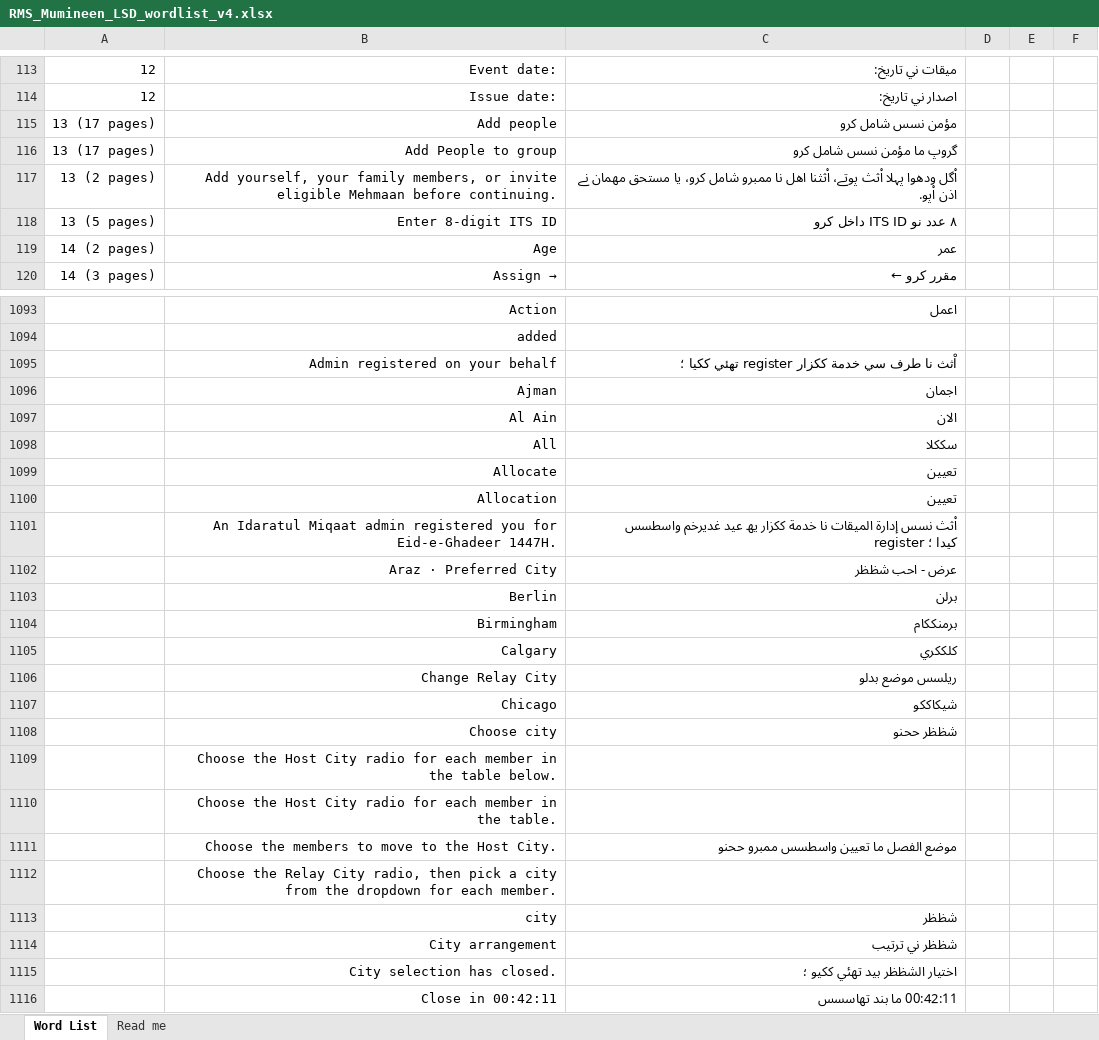
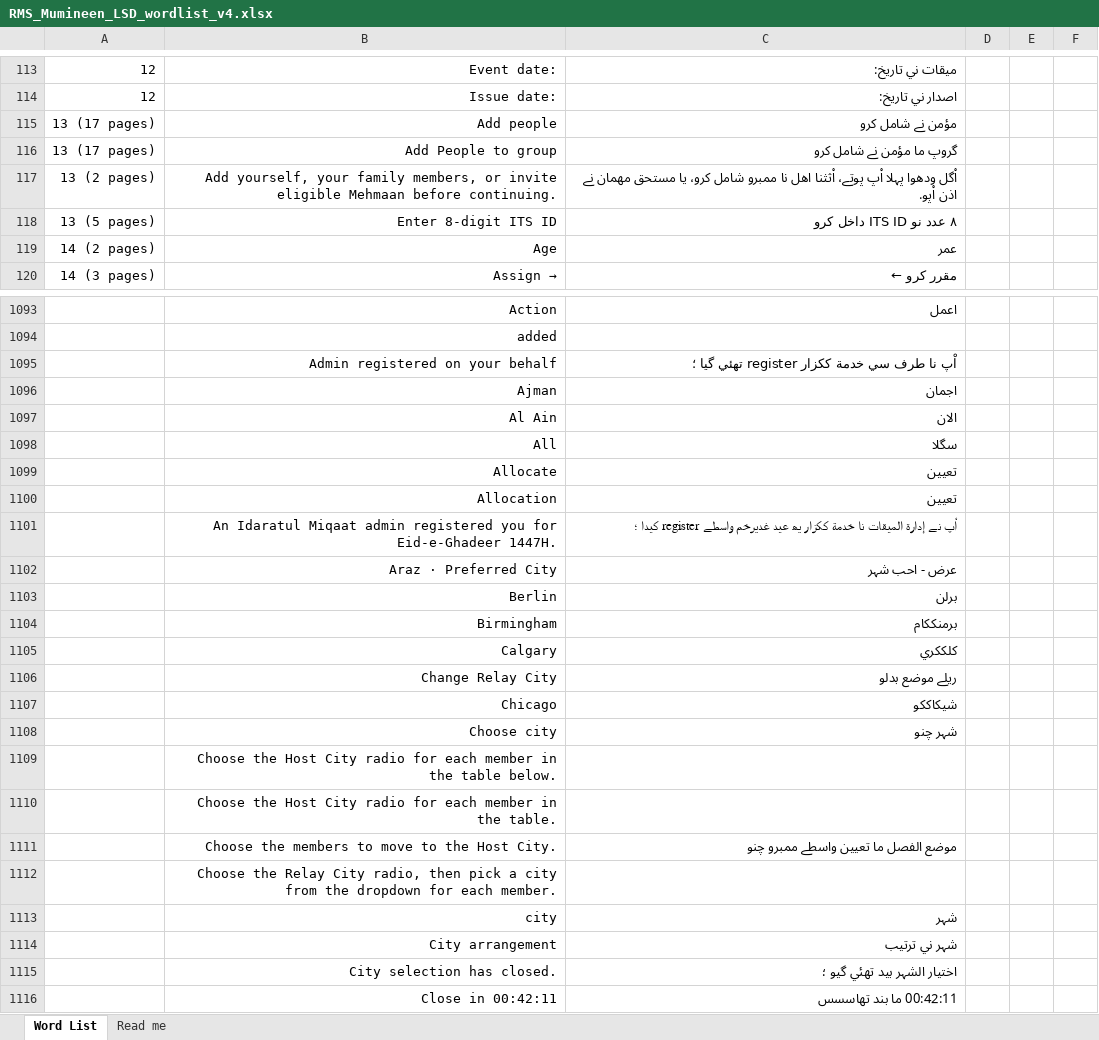
Before and after one commit to shbhussain72-cell/RMS, an Excel workbook: RMS_Mumineen_LSD_wordlist_v4.xlsx, sheet Word List, drawn as a sheet; only a part is shown, gaps mark what is left out; values as stored, in another font and other column widths than the file's, no borders; the diff covers the shown part only; the diff names each change by its address in the sheet, - before the commit and + after, or states it on an @@ line.

```diff
--- a/RMS_Mumineen_LSD_wordlist_v4.xlsx (sheet Word List)
+++ b/RMS_Mumineen_LSD_wordlist_v4.xlsx (sheet Word List)
-C115: مؤمن نسس شامل كرو
+C115: مؤمن نے شامل كرو
-C116: گروپ ما مؤمن نسس شامل كرو
+C116: گروپ ما مؤمن نے شامل كرو
-C117: …ودھوا پہلا اْثث پوتے، اْثثنا…
+C117: …ودھوا پہلا اْپ پوتے، اْثثنا…
-C1095: اْثث نا طرف سي خدمة ككزار register تهئي ككيا ؛
+C1095: اْپ نا طرف سي خدمة ككزار register تهئي گيا ؛
-C1098: سككلا
+C1098: سگلا
-C1101: اْثث نسس إدارة الميقات نا خدمة ككزار يھ عيد غديرخم واسطسس register كيدا…
+C1101: اْپ نے إدارة الميقات نا خدمة ككزار يھ عيد غديرخم واسطے register كيدا…
-C1102: عرض - احب شظظر
+C1102: عرض - احب شہر
-C1106: ريلسس موضع بدلو
+C1106: ريلے موضع بدلو
-C1108: شظظر ححنو
+C1108: شہر چنو
-C1111: موضع الفصل ما تعيين واسطسس ممبرو ححنو
+C1111: موضع الفصل ما تعيين واسطے ممبرو چنو
-C1113: شظظر
+C1113: شہر
-C1114: شظظر ني ترتيب
+C1114: شہر ني ترتيب
-C1115: اختيار الشظظر بيد تهئي ككيو ؛
+C1115: اختيار الشہر بيد تهئي گيو ؛
```
Also changed, not shown: 97 edited cells elsewhere in this sheet, 5 other files.
